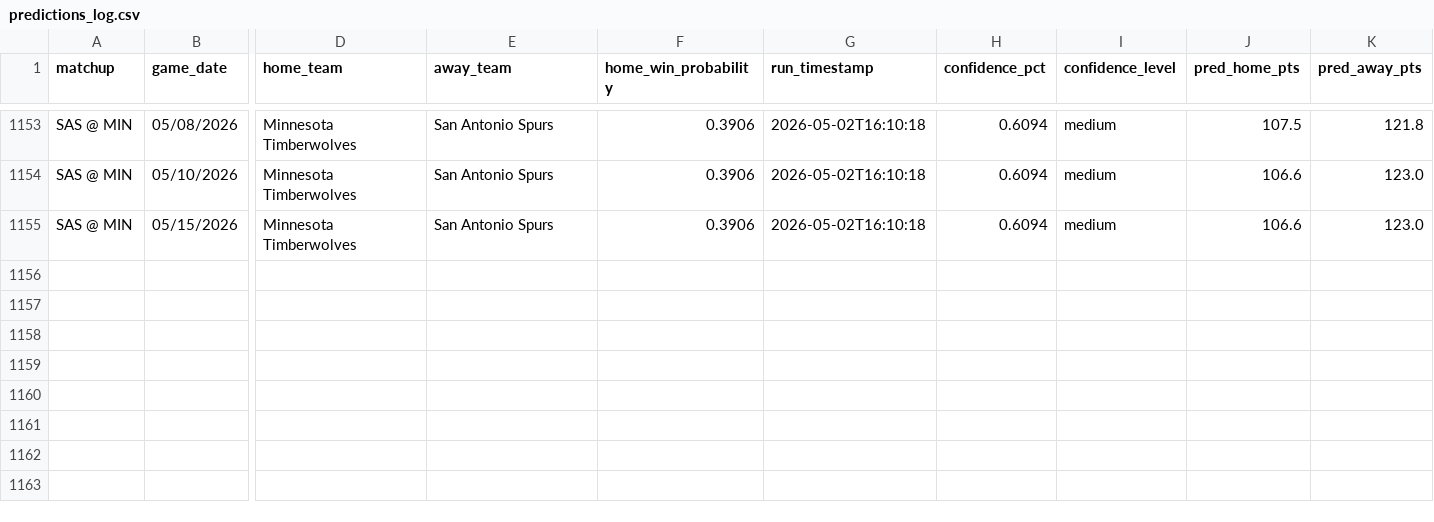
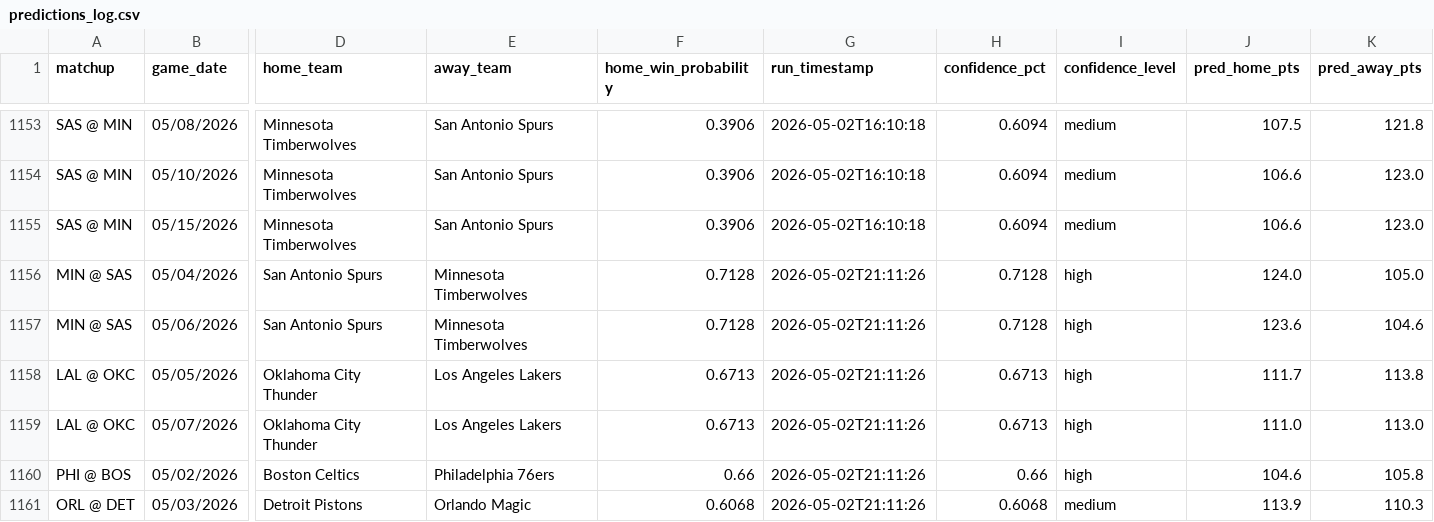
Before and after one commit to uuuuuuuuhhm/ahnbar, a CSV file: data/predictions_log.csv, drawn as a sheet; only a part is shown, gaps mark what is left out; rows hold the shown columns only; the diff covers the shown part only; the diff names each change by its address in the sheet, - before the commit and + after, or states it on an @@ line.

```diff
--- a/data/predictions_log.csv
+++ b/data/predictions_log.csv
+row 1156: MIN @ SAS | 05/04/2026 | San Antonio Spurs | Minnesota Timberwolves | 0.7128 | 2026-05-02T21:11:26 | 0.7128 | high | 124.0 | 105.0
+row 1157: MIN @ SAS | 05/06/2026 | San Antonio Spurs | Minnesota Timberwolves | 0.7128 | 2026-05-02T21:11:26 | 0.7128 | high | 123.6 | 104.6
+row 1158: LAL @ OKC | 05/05/2026 | Oklahoma City Thunder | Los Angeles Lakers | 0.6713 | 2026-05-02T21:11:26 | 0.6713 | high | 111.7 | 113.8
+row 1159: LAL @ OKC | 05/07/2026 | Oklahoma City Thunder | Los Angeles Lakers | 0.6713 | 2026-05-02T21:11:26 | 0.6713 | high | 111.0 | 113.0
+row 1160: PHI @ BOS | 05/02/2026 | Boston Celtics | Philadelphia 76ers | 0.66 | 2026-05-02T21:11:26 | 0.66 | high | 104.6 | 105.8
+row 1161: ORL @ DET | 05/03/2026 | Detroit Pistons | Orlando Magic | 0.6068 | 2026-05-02T21:11:26 | 0.6068 | medium | 113.9 | 110.3
```
Also changed, not shown: 5 added rows elsewhere in this file, data/pending_predictions_diagnostic.csv, data/prediction_feedback_training.csv, 19 other files.
